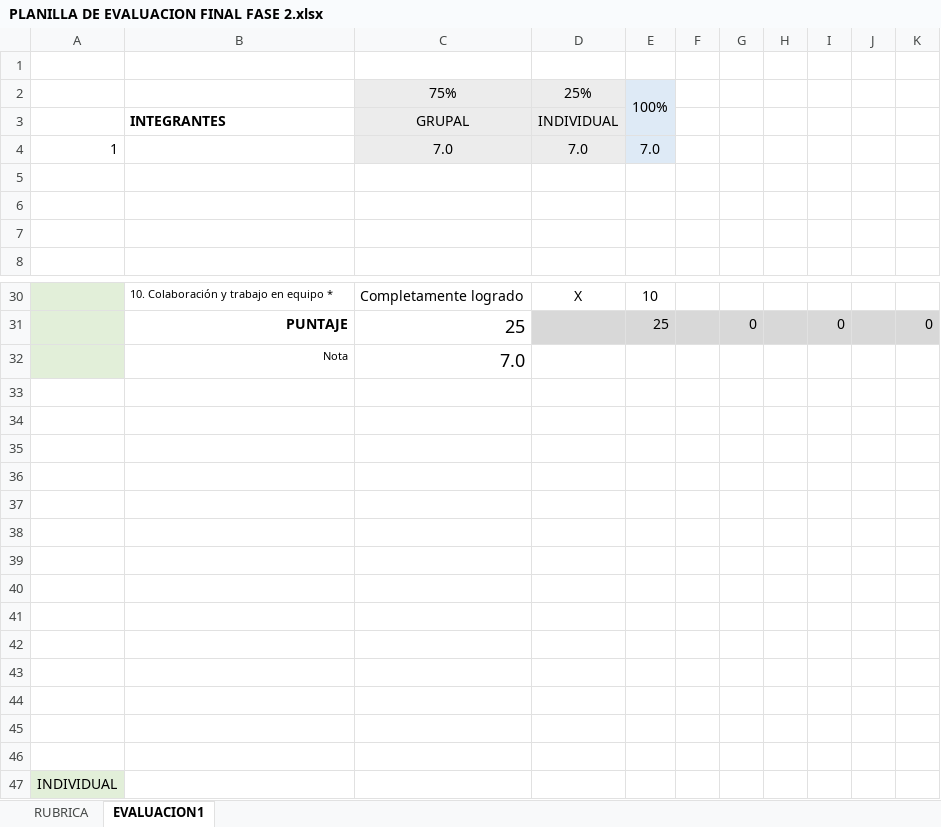
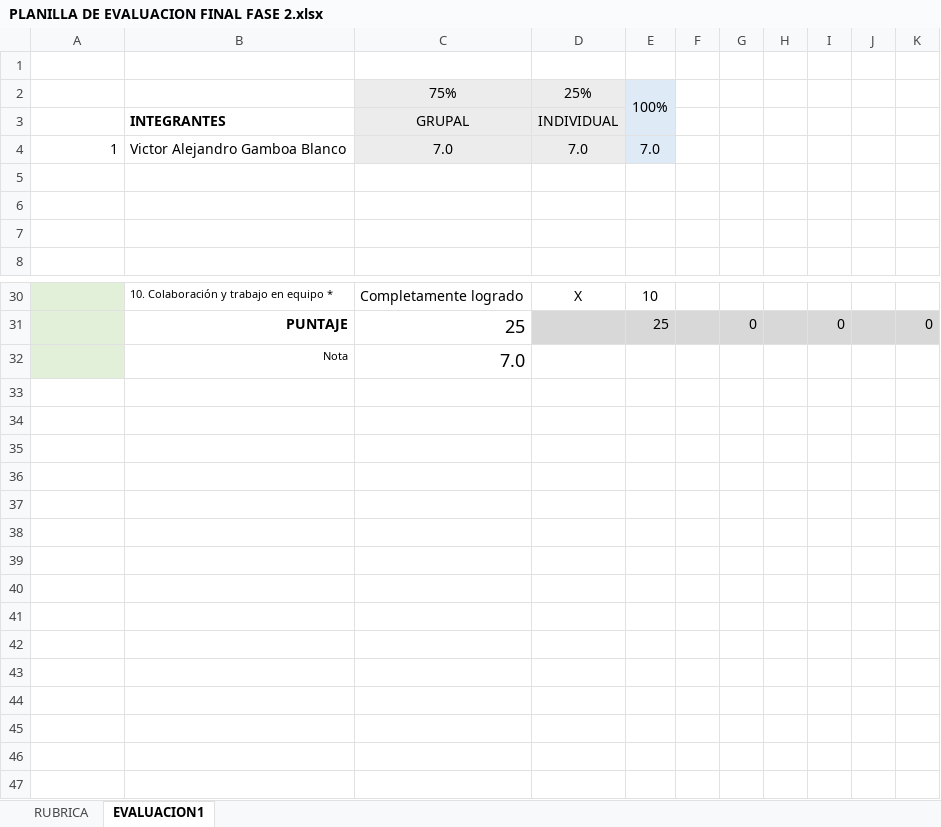
Before and after one commit to victorblanco666/Capstone_DuocUc_2025, an Excel workbook: Fase 2/Evidencias grupales/PLANILLA DE EVALUACION FINAL FASE 2.xlsx, sheet EVALUACION1, drawn as a sheet; only a part is shown, gaps mark what is left out; values as stored, in another font and other column widths than the file's, no borders; conditional formats not drawn; the diff names each change by its address in the sheet, - before the commit and + after, or states it on an @@ line.

```diff
--- a/Fase 2/Evidencias grupales/PLANILLA DE EVALUACION FINAL FASE 2.xlsx (sheet EVALUACION1)
+++ b/Fase 2/Evidencias grupales/PLANILLA DE EVALUACION FINAL FASE 2.xlsx (sheet EVALUACION1)
-B4: (empty)
+B4: Victor Alejandro Gamboa Blanco
-row 33: (empty)
-row 34: (empty)
-row 35: (empty)
-row 36: (empty)
-row 37: (empty)
-row 38: (empty)
-row 39: (empty)
-row 40: (empty)
-row 41: (empty)
-row 42: (empty)
-row 43: (empty)
-row 44: (empty)
-row 45: (empty)
-row 46: (empty)
-row 47: INDIVIDUAL
```
Also changed, not shown: 4 other files.
